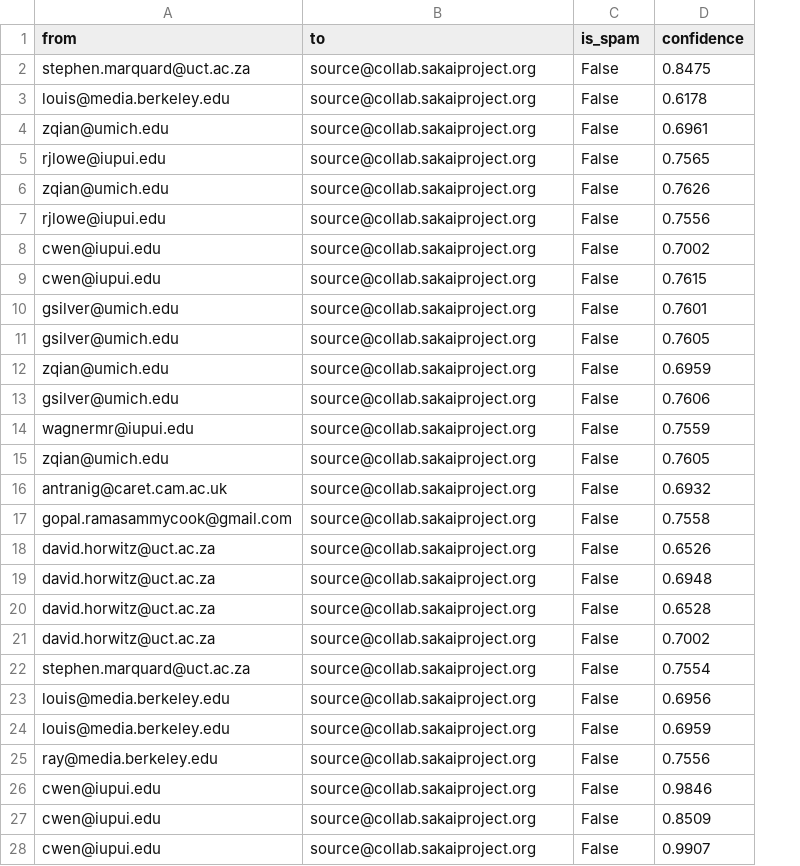
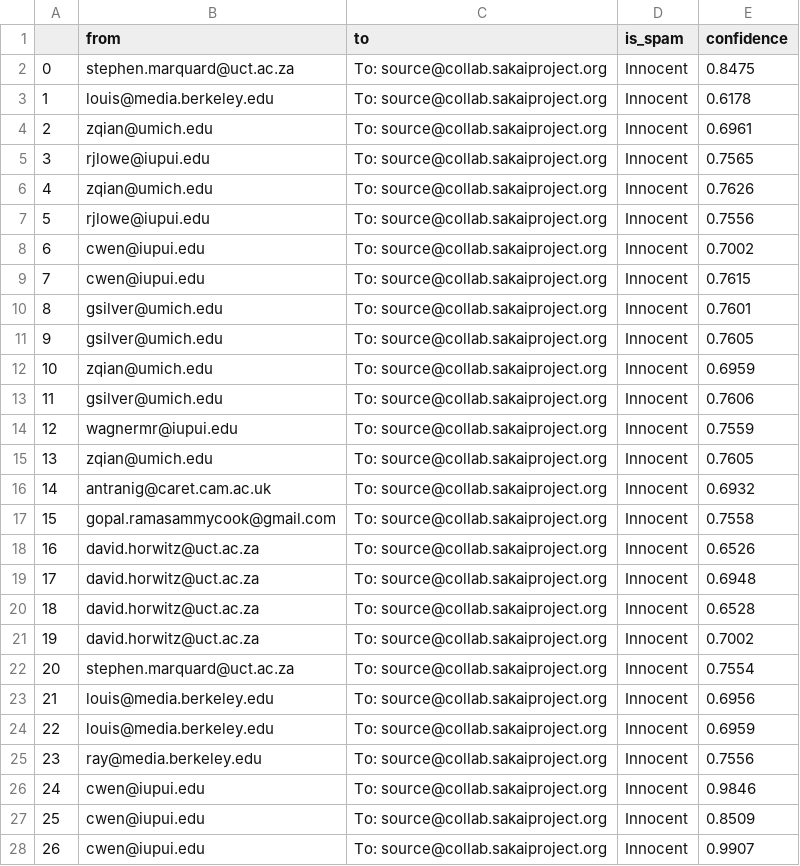
Before and after one commit to gabriellopez505gl-cmd/ONLINE-DS-THEBRIDGE-GABRIEL-LOPEZ, a CSV file: 03_Data_Analysis/Sprint_05/Unidad_02_Procesado_Datos_Internos_Ficheros/03_Practica_Obligatoria/data/spam.csv, drawn as a sheet; only a part is shown; addresses are those after the commit; the diff covers the shown part only; the diff names each change by its address in the sheet, - before the commit and + after, or states it on an @@ line.

Commit message:
subiendo la practic 2

```diff
--- a/03_Data_Analysis/Sprint_05/Unidad_02_Procesado_Datos_Internos_Ficheros/03_Practica_Obligatoria/data/spam.csv
+++ b/03_Data_Analysis/Sprint_05/Unidad_02_Procesado_Datos_Internos_Ficheros/03_Practica_Obligatoria/data/spam.csv
+column A, rows 2-28: 0 | 1 | 2 | 3 | 4 | 5 | 6 | 7 | 8 | 9 | 10 | 11 | 12 | 13 | 14 | 15 | 16 | 17 | 18 | 19 | 20 | 21 | 22 | 23 | 24 | 25 | 26
-C2:C28 (to): source@collab.sakaiproject.org
+C2:C28 (to): To: source@collab.sakaiproject.org
-D2:D28 (is_spam): False
+D2:D28 (is_spam): Innocent
```
Also changed, not shown: 27 removed rows elsewhere in this file, 2 other files.
